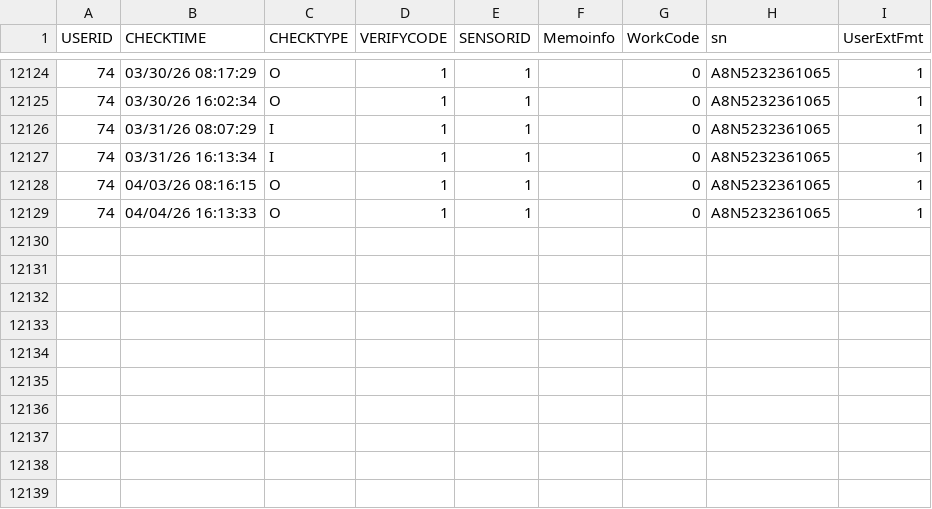
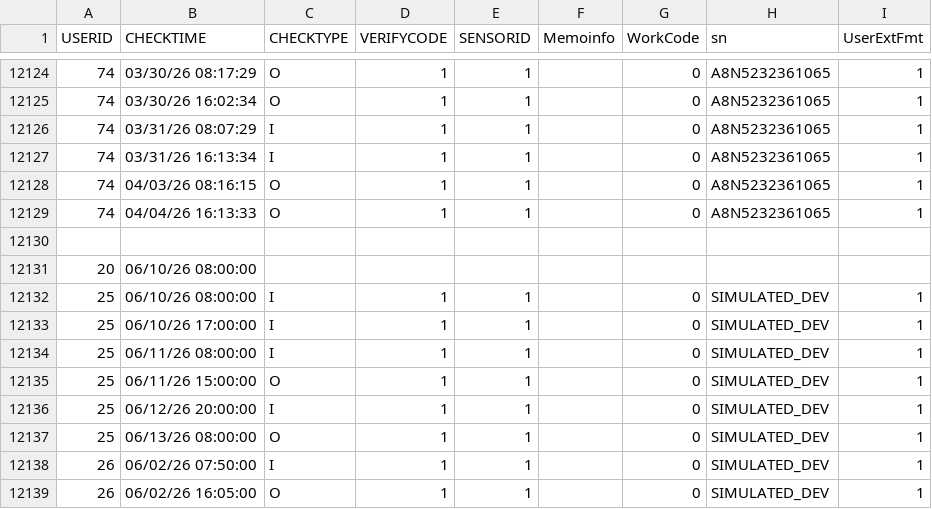
Before and after one commit to amdjadmoh/clinic-management-api, a CSV file: mdb_exports/CHECKINOUT.csv, drawn as a sheet; only a part is shown, gaps mark what is left out.

```diff
--- a/mdb_exports/CHECKINOUT.csv
+++ b/mdb_exports/CHECKINOUT.csv
@@ -12129 +12129,11 @@ USERID,CHECKTIME,CHECKTYPE,VERIFYCODE,SENSORID,Memoinfo,WorkCode,sn,UserExtFmt
 74,"04/04/26 16:13:33","O",1,"1",,"0","A8N5232361065",1
+
+20,"06/10/26 08:00:00"
+25,"06/10/26 08:00:00","I",1,"1",,"0","SIMULATED_DEV",1
+25,"06/10/26 17:00:00","I",1,"1",,"0","SIMULATED_DEV",1
+25,"06/11/26 08:00:00","I",1,"1",,"0","SIMULATED_DEV",1
+25,"06/11/26 15:00:00","O",1,"1",,"0","SIMULATED_DEV",1
+25,"06/12/26 20:00:00","I",1,"1",,"0","SIMULATED_DEV",1
+25,"06/13/26 08:00:00","O",1,"1",,"0","SIMULATED_DEV",1
+26,"06/02/26 07:50:00","I",1,"1",,"0","SIMULATED_DEV",1
+26,"06/02/26 16:05:00","O",1,"1",,"0","SIMULATED_DEV",1
```
Also changed, not shown: 36 other files.
